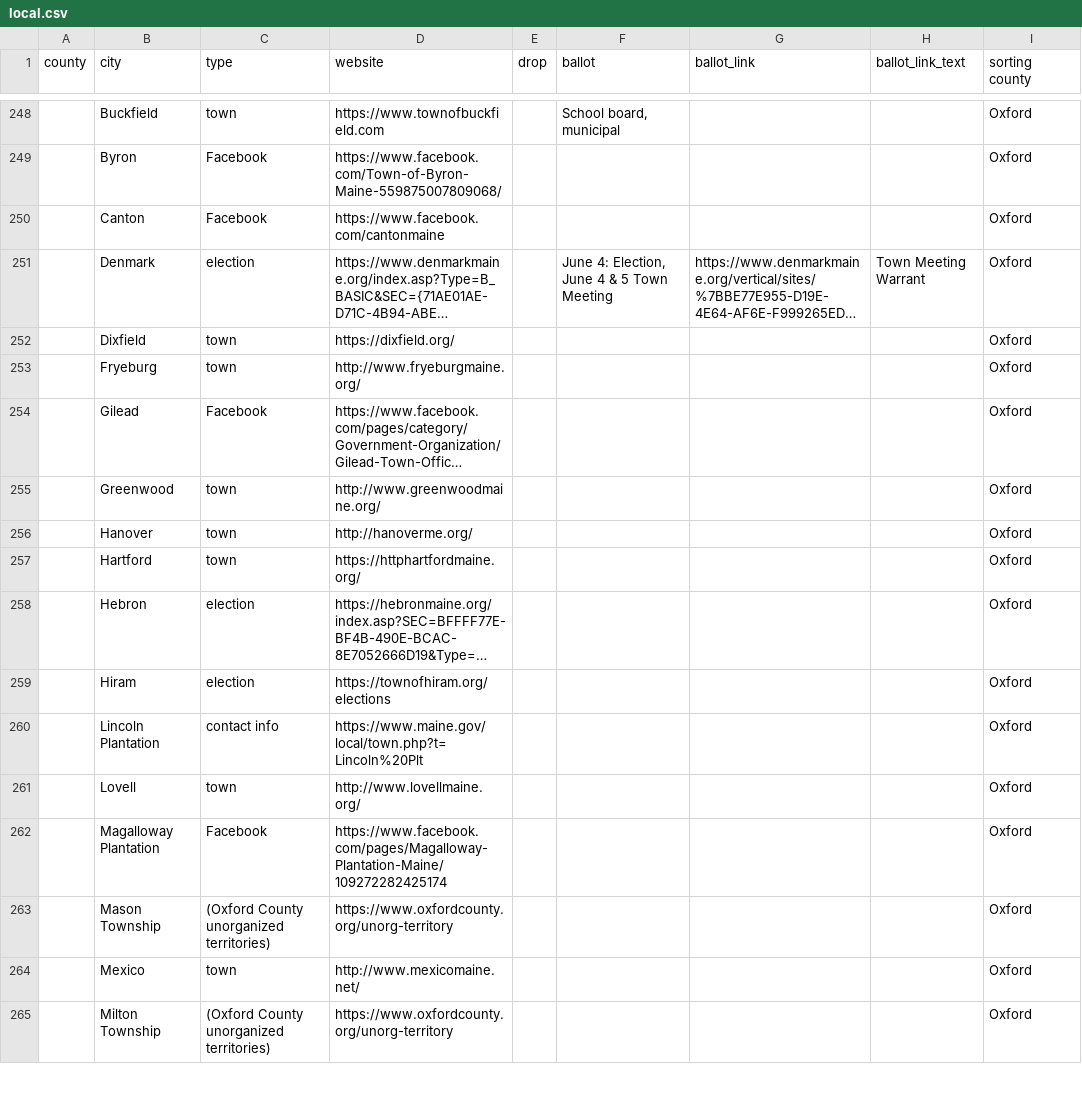
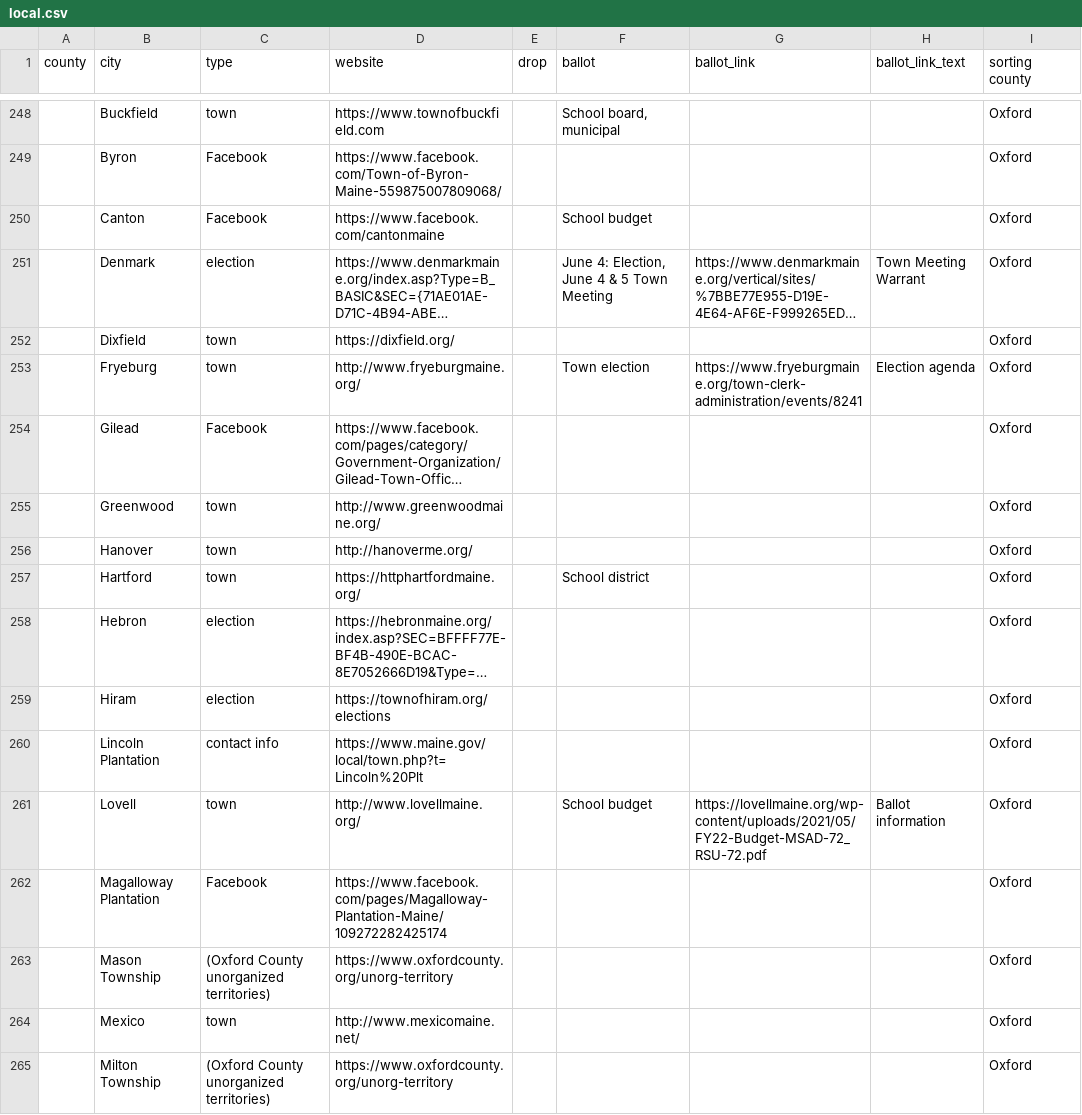
Before and after one commit to OpenMaine/maineballot, a CSV file: _data/local_elections/local.csv, drawn as a sheet; only a part is shown, gaps mark what is left out; long unchanged cells end in …; the diff covers the shown part only; the diff names each change by its address in the sheet, - before the commit and + after, or states it on an @@ line.

Commit message:
Adds remaining towns

```diff
--- a/_data/local_elections/local.csv
+++ b/_data/local_elections/local.csv
-F250 (ballot): (empty)
+F250 (ballot): School budget
-F253 (ballot): (empty)
+F253 (ballot): Town election
-G253 (ballot_link): (empty)
+G253 (ballot_link): https://www.fryeburgmaine.org/town-clerk-administration/events/8241
-H253 (ballot_link_text): (empty)
+H253 (ballot_link_text): Election agenda
-F257 (ballot): (empty)
+F257 (ballot): School district
-F261 (ballot): (empty)
+F261 (ballot): School budget
-G261 (ballot_link): (empty)
+G261 (ballot_link): https://lovellmaine.org/wp-content/uploads/2021/05/FY22-Budget-MSAD-72_RSU-72.pdf
-H261 (ballot_link_text): (empty)
+H261 (ballot_link_text): Ballot information
```
Also changed, not shown: 30 edited cells elsewhere in this file.
